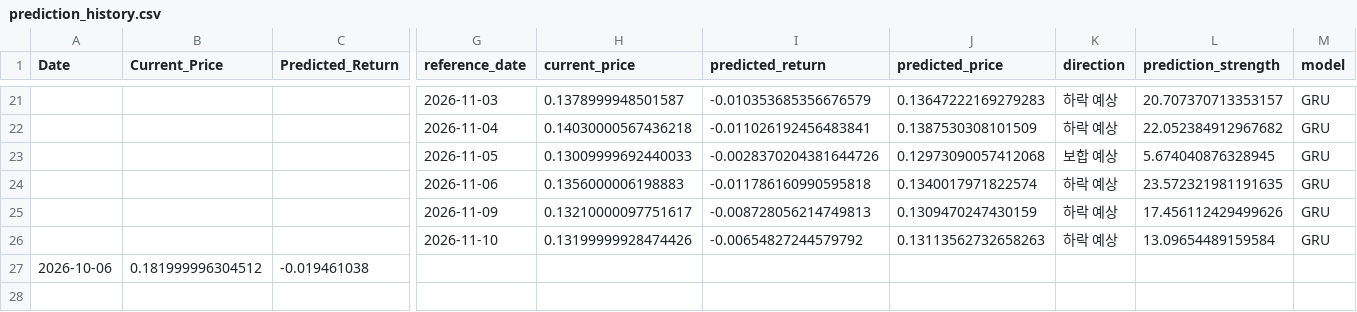
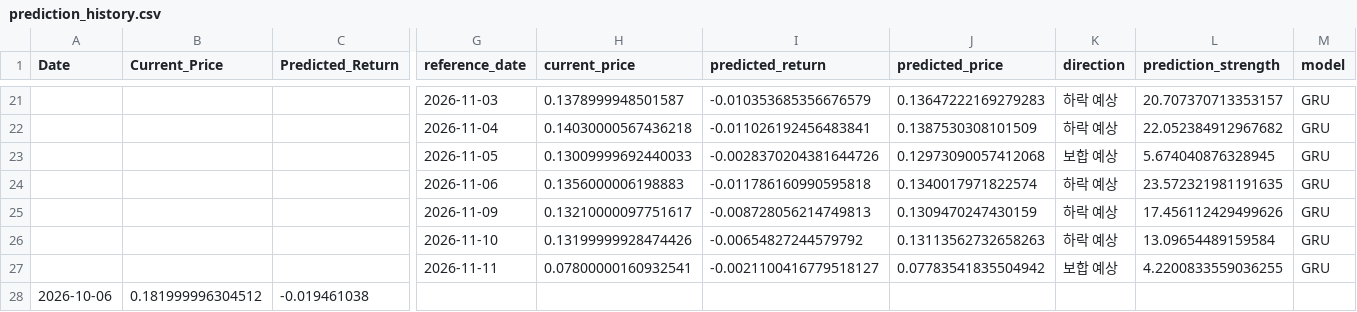
Before and after one commit to worldking0321-jpg/atch-web, a CSV file: data/prediction_history.csv, drawn as a sheet; only a part is shown, gaps mark what is left out; rows hold the shown columns only; the diff names each change by its address in the sheet, - before the commit and + after, or states it on an @@ line.

```diff
--- a/data/prediction_history.csv
+++ b/data/prediction_history.csv
+row 27:  |  |  | 2026-11-11 | 0.07800000160932541 | -0.0021100416779518127 | 0.07783541835504942 | 보합 예상 | 4.2200833559036255 | GRU
```
Also changed, not shown: data/latest_data.csv, 1 other file.
